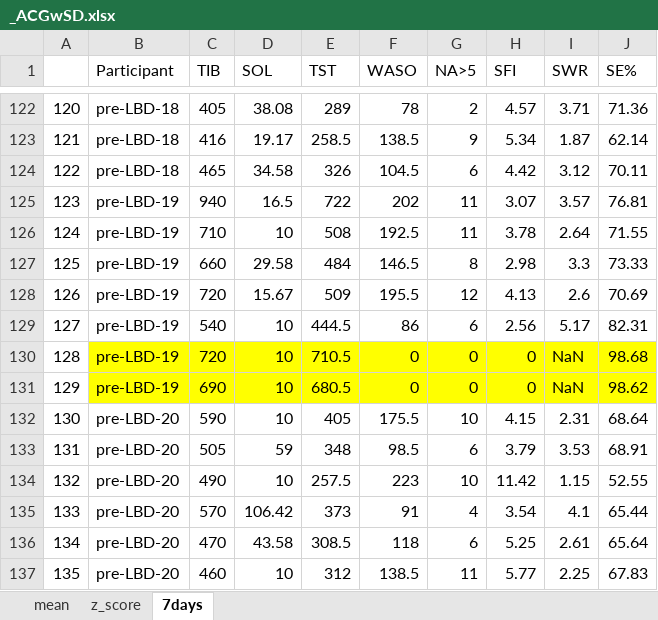
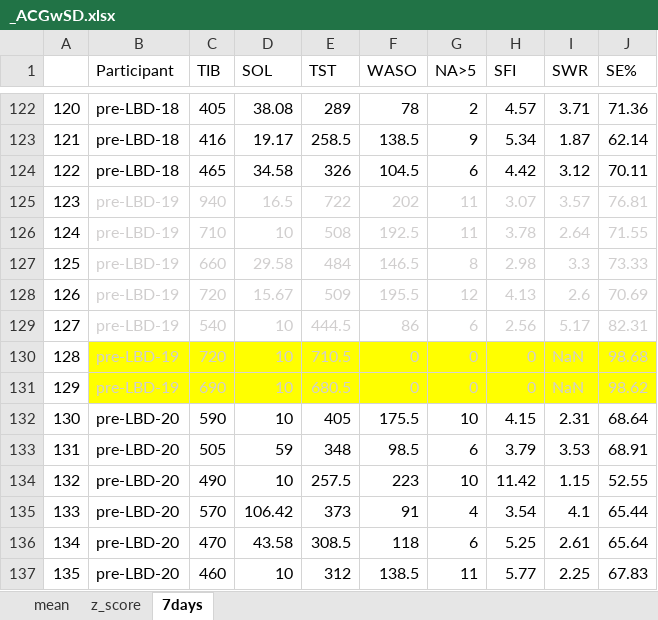
Before and after one commit to xsigmu06/actigraphy-processing, an Excel workbook: results_excel/_ACGwSD.xlsx, sheet 7days, drawn as a sheet; only a part is shown, gaps mark what is left out; values as stored, in another font and other column widths than the file's, no borders; the diff names each change by its address in the sheet, - before the commit and + after, or states it on an @@ line.

```diff
--- a/results_excel/_ACGwSD.xlsx (sheet 7days)
+++ b/results_excel/_ACGwSD.xlsx (sheet 7days)
-B125:J131 text colour: black
+B125:J131 text colour: #D0CECE
```
Also changed, not shown: sheet mean, formulas that keep their value.
